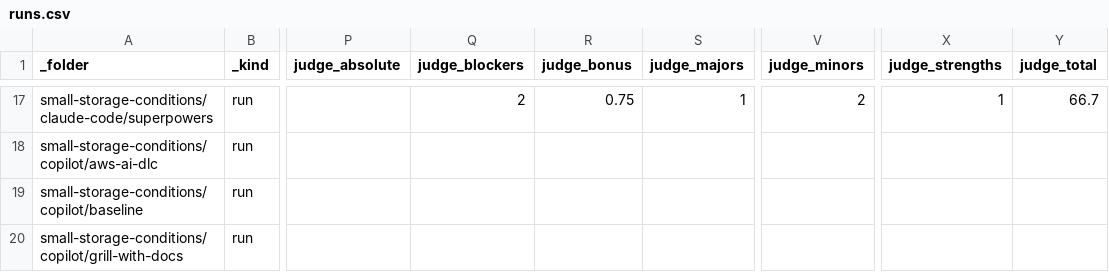
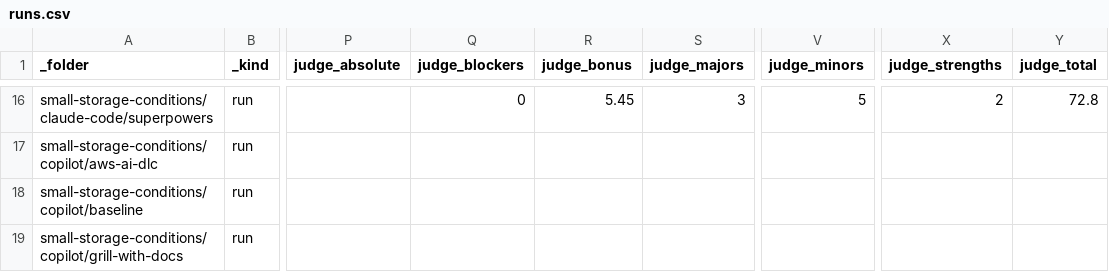
Before and after one commit to griddynamics/rosetta, a CSV file: rosetta-benchmarks/saleor/reports/runs.csv, drawn as a sheet; only a part is shown, gaps mark what is left out; addresses are those after the commit; the diff covers the shown part only; the diff names each change by its address in the sheet, - before the commit and + after, or states it on an @@ line.

```diff
--- a/rosetta-benchmarks/saleor/reports/runs.csv
+++ b/rosetta-benchmarks/saleor/reports/runs.csv
-Q16 (judge_blockers): 2
+Q16 (judge_blockers): 0
-R16 (judge_bonus): 0.75
+R16 (judge_bonus): 5.45
-S16 (judge_majors): 1
+S16 (judge_majors): 3
-V16 (judge_minors): 2
+V16 (judge_minors): 5
-X16 (judge_strengths): 1
+X16 (judge_strengths): 2
-Y16 (judge_total): 66.7
+Y16 (judge_total): 72.8
```
Also changed, not shown: 1 removed row and 33 edited cells elsewhere in this file, 18 other files.
